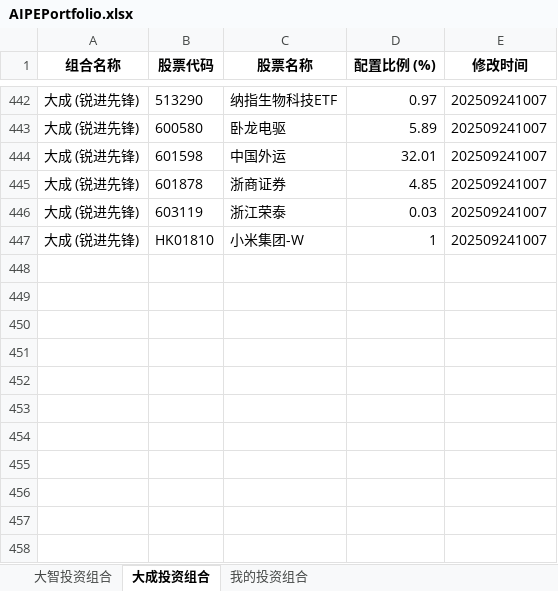
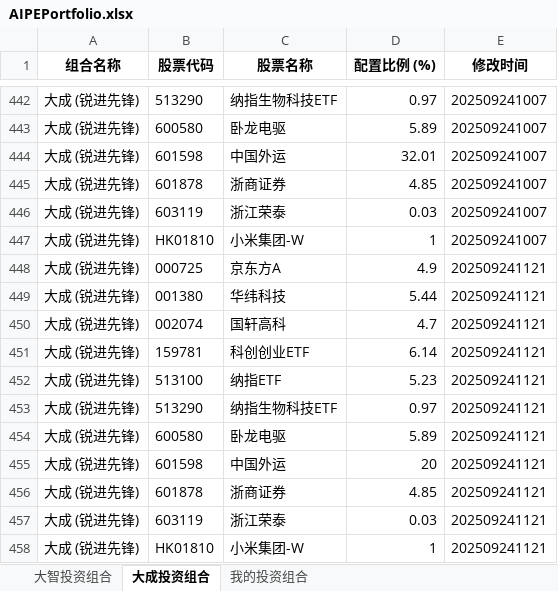
Before and after one commit to digital-era/AIPEPortfolioTracker, an Excel workbook: data/AIPEPortfolio.xlsx, sheet 大成投资组合, drawn as a sheet; only a part is shown, gaps mark what is left out; values as stored, in another font and other column widths than the file's, no borders; the diff names each change by its address in the sheet, - before the commit and + after, or states it on an @@ line.

```diff
--- a/data/AIPEPortfolio.xlsx (sheet 大成投资组合)
+++ b/data/AIPEPortfolio.xlsx (sheet 大成投资组合)
+row 448: 大成 (锐进先锋) | 000725 | 京东方A | 4.9 | 202509241121
+row 449: 大成 (锐进先锋) | 001380 | 华纬科技 | 5.44 | 202509241121
+row 450: 大成 (锐进先锋) | 002074 | 国轩高科 | 4.7 | 202509241121
+row 451: 大成 (锐进先锋) | 159781 | 科创创业ETF | 6.14 | 202509241121
+row 452: 大成 (锐进先锋) | 513100 | 纳指ETF | 5.23 | 202509241121
+row 453: 大成 (锐进先锋) | 513290 | 纳指生物科技ETF | 0.97 | 202509241121
+row 454: 大成 (锐进先锋) | 600580 | 卧龙电驱 | 5.89 | 202509241121
+row 455: 大成 (锐进先锋) | 601598 | 中国外运 | 20 | 202509241121
+row 456: 大成 (锐进先锋) | 601878 | 浙商证券 | 4.85 | 202509241121
+row 457: 大成 (锐进先锋) | 603119 | 浙江荣泰 | 0.03 | 202509241121
+row 458: 大成 (锐进先锋) | HK01810 | 小米集团-W | 1 | 202509241121
```
Also changed, not shown: sheet 我的投资组合, sheet 大智投资组合.
